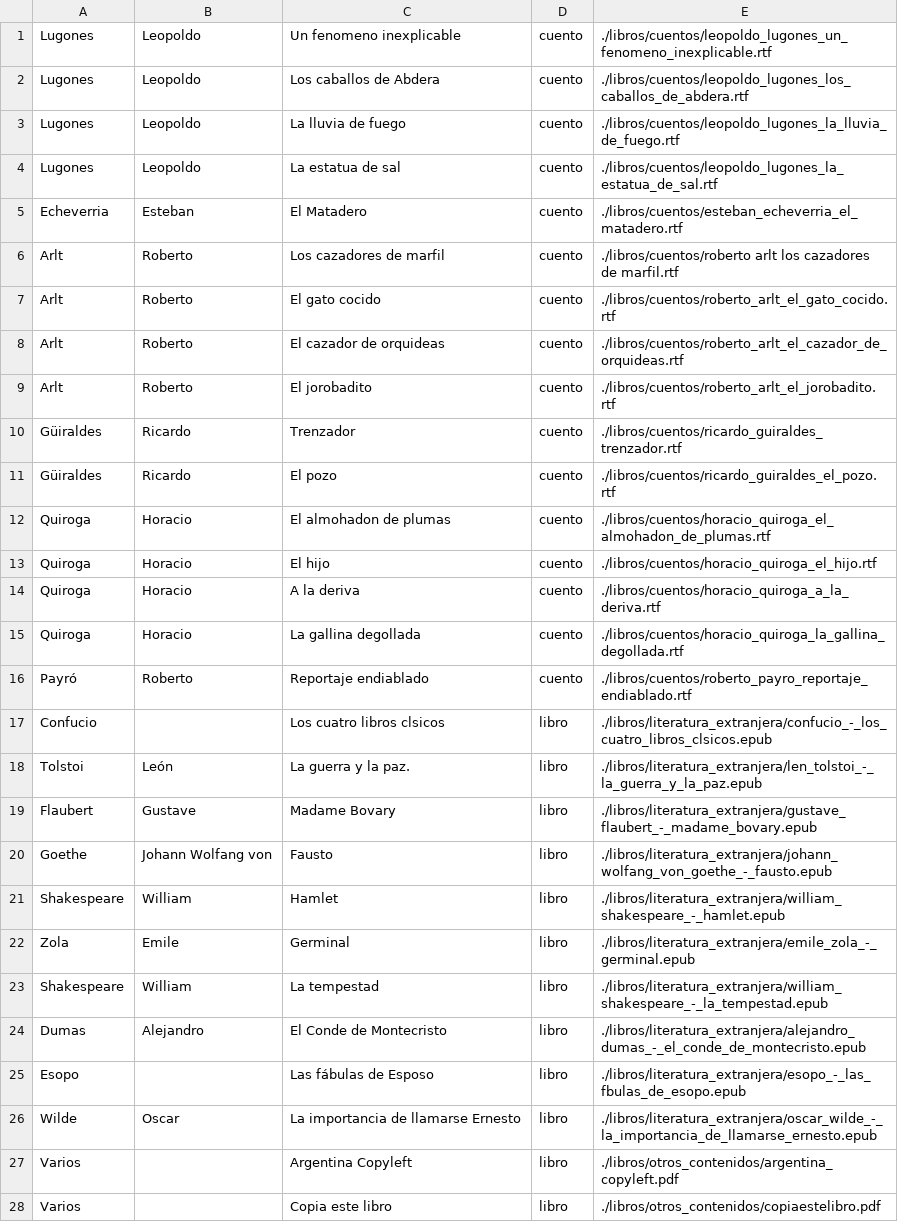
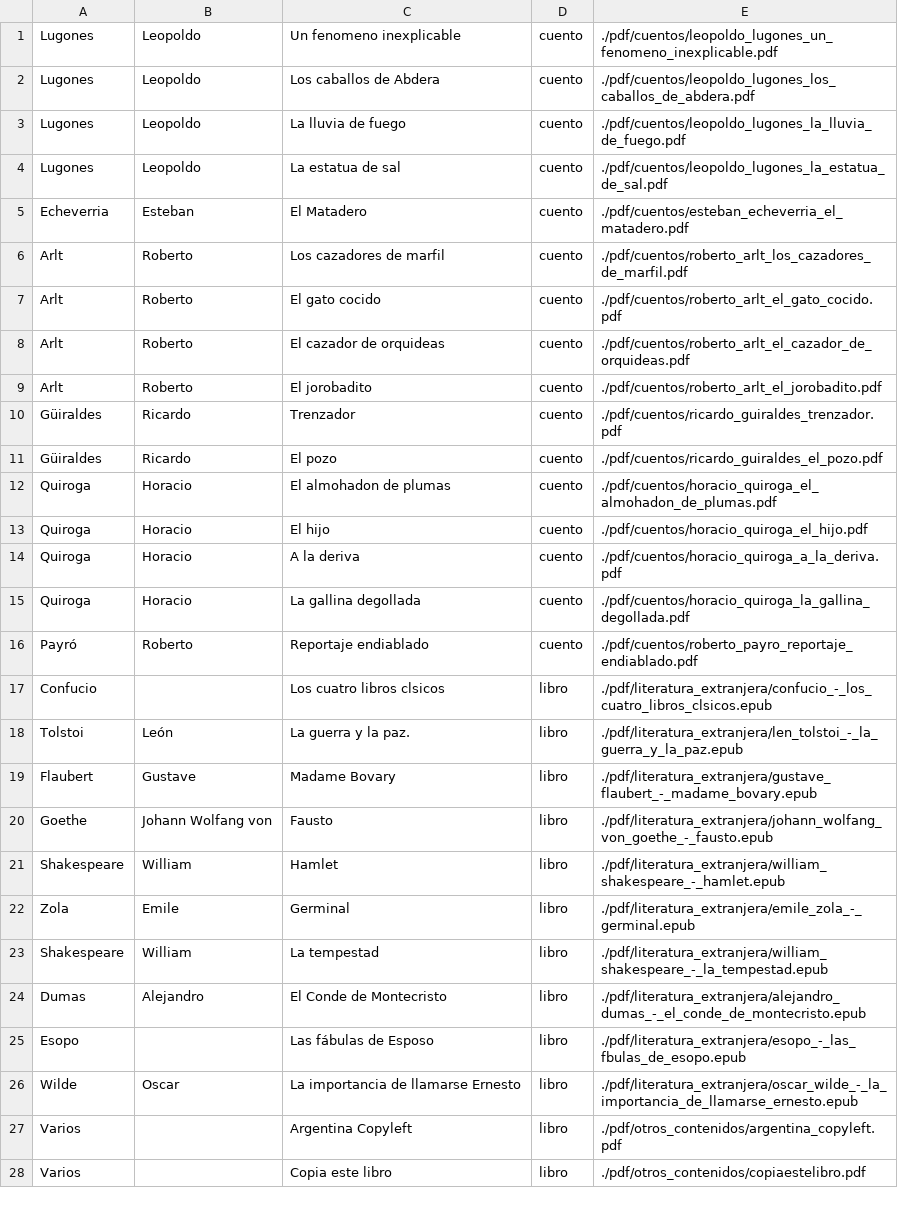
Before and after one commit to gcoop-libre/letras_viajeras, a CSV file: libros.csv, drawn as a sheet; only a part is shown; the diff covers the shown part only.

```diff
--- a/libros.csv
+++ b/libros.csv
@@ -1,28 +1,28 @@
-Lugones,Leopoldo,Un fenomeno inexplicable,cuento,./libros/cuentos/leopoldo_lugones_un_fenomeno_inexplicable.rtf,
-Lugones,Leopoldo,Los caballos de Abdera,cuento,./libros/cuentos/leopoldo_lugones_los_caballos_de_abdera.rtf,
-Lugones,Leopoldo,La lluvia de fuego,cuento,./libros/cuentos/leopoldo_lugones_la_lluvia_de_fuego.rtf,
-Lugones,Leopoldo,La estatua de sal,cuento,./libros/cuentos/leopoldo_lugones_la_estatua_de_sal.rtf,
-Echeverria,Esteban,El Matadero,cuento,./libros/cuentos/esteban_echeverria_el_matadero.rtf,
-Arlt,Roberto,Los cazadores de marfil,cuento,./libros/cuentos/roberto arlt los cazadores de marfil.rtf,
-Arlt,Roberto,El gato cocido,cuento,./libros/cuentos/roberto_arlt_el_gato_cocido.rtf,
-Arlt,Roberto,El cazador de orquideas,cuento,./libros/cuentos/roberto_arlt_el_cazador_de_orquideas.rtf,
-Arlt,Roberto,El jorobadito,cuento,./libros/cuentos/roberto_arlt_el_jorobadito.rtf,
-Güiraldes,Ricardo,Trenzador,cuento,./libros/cuentos/ricardo_guiraldes_trenzador.rtf,
-Güiraldes,Ricardo,El pozo,cuento,./libros/cuentos/ricardo_guiraldes_el_pozo.rtf,
-Quiroga,Horacio,El almohadon de plumas,cuento,./libros/cuentos/horacio_quiroga_el_almohadon_de_plumas.rtf,
-Quiroga,Horacio,El hijo,cuento,./libros/cuentos/horacio_quiroga_el_hijo.rtf,
-Quiroga,Horacio,A la deriva,cuento,./libros/cuentos/horacio_quiroga_a_la_deriva.rtf,
-Quiroga,Horacio,La gallina degollada,cuento,./libros/cuentos/horacio_quiroga_la_gallina_degollada.rtf,
-Payró,Roberto,Reportaje endiablado,cuento,./libros/cuentos/roberto_payro_reportaje_endiablado.rtf,
-Confucio,,Los cuatro libros clsicos,libro,./libros/literatura_extranjera/confucio_-_los_cuatro_libros_clsicos.epub,
-Tolstoi,León,La guerra y la paz.,libro,./libros/literatura_extranjera/len_tolstoi_-_la_guerra_y_la_paz.epub,
-Flaubert,Gustave,Madame Bovary,libro,./libros/literatura_extranjera/gustave_flaubert_-_madame_bovary.epub,
-Goethe,Johann Wolfang von,Fausto,libro,./libros/literatura_extranjera/johann_wolfang_von_goethe_-_fausto.epub,
-Shakespeare,William,Hamlet,libro,./libros/literatura_extranjera/william_shakespeare_-_hamlet.epub,
-Zola,Emile,Germinal,libro,./libros/literatura_extranjera/emile_zola_-_germinal.epub,
-Shakespeare,William,La tempestad,libro,./libros/literatura_extranjera/william_shakespeare_-_la_tempestad.epub,
-Dumas,Alejandro,El Conde de Montecristo,libro,./libros/literatura_extranjera/alejandro_dumas_-_el_conde_de_montecristo.epub,
-Esopo,,Las fábulas de Esposo,libro,./libros/literatura_extranjera/esopo_-_las_fbulas_de_esopo.epub,
-Wilde,Oscar,La importancia de llamarse Ernesto,libro,./libros/literatura_extranjera/oscar_wilde_-_la_importancia_de_llamarse_ernesto.epub,
-Varios,,Argentina Copyleft,libro,./libros/otros_contenidos/argentina_copyleft.pdf,
-Varios,,Copia este libro,libro,./libros/otros_contenidos/copiaestelibro.pdf,
+Lugones,Leopoldo,Un fenomeno inexplicable,cuento,./pdf/cuentos/leopoldo_lugones_un_fenomeno_inexplicable.pdf,
+Lugones,Leopoldo,Los caballos de Abdera,cuento,./pdf/cuentos/leopoldo_lugones_los_caballos_de_abdera.pdf,
+Lugones,Leopoldo,La lluvia de fuego,cuento,./pdf/cuentos/leopoldo_lugones_la_lluvia_de_fuego.pdf,
+Lugones,Leopoldo,La estatua de sal,cuento,./pdf/cuentos/leopoldo_lugones_la_estatua_de_sal.pdf,
+Echeverria,Esteban,El Matadero,cuento,./pdf/cuentos/esteban_echeverria_el_matadero.pdf,
+Arlt,Roberto,Los cazadores de marfil,cuento,./pdf/cuentos/roberto_arlt_los_cazadores_de_marfil.pdf,
+Arlt,Roberto,El gato cocido,cuento,./pdf/cuentos/roberto_arlt_el_gato_cocido.pdf,
+Arlt,Roberto,El cazador de orquideas,cuento,./pdf/cuentos/roberto_arlt_el_cazador_de_orquideas.pdf,
+Arlt,Roberto,El jorobadito,cuento,./pdf/cuentos/roberto_arlt_el_jorobadito.pdf,
+Güiraldes,Ricardo,Trenzador,cuento,./pdf/cuentos/ricardo_guiraldes_trenzador.pdf,
+Güiraldes,Ricardo,El pozo,cuento,./pdf/cuentos/ricardo_guiraldes_el_pozo.pdf,
+Quiroga,Horacio,El almohadon de plumas,cuento,./pdf/cuentos/horacio_quiroga_el_almohadon_de_plumas.pdf,
+Quiroga,Horacio,El hijo,cuento,./pdf/cuentos/horacio_quiroga_el_hijo.pdf,
+Quiroga,Horacio,A la deriva,cuento,./pdf/cuentos/horacio_quiroga_a_la_deriva.pdf,
+Quiroga,Horacio,La gallina degollada,cuento,./pdf/cuentos/horacio_quiroga_la_gallina_degollada.pdf,
+Payró,Roberto,Reportaje endiablado,cuento,./pdf/cuentos/roberto_payro_reportaje_endiablado.pdf,
+Confucio,,Los cuatro libros clsicos,libro,./pdf/literatura_extranjera/confucio_-_los_cuatro_libros_clsicos.epub,
+Tolstoi,León,La guerra y la paz.,libro,./pdf/literatura_extranjera/len_tolstoi_-_la_guerra_y_la_paz.epub,
+Flaubert,Gustave,Madame Bovary,libro,./pdf/literatura_extranjera/gustave_flaubert_-_madame_bovary.epub,
+Goethe,Johann Wolfang von,Fausto,libro,./pdf/literatura_extranjera/johann_wolfang_von_goethe_-_fausto.epub,
+Shakespeare,William,Hamlet,libro,./pdf/literatura_extranjera/william_shakespeare_-_hamlet.epub,
+Zola,Emile,Germinal,libro,./pdf/literatura_extranjera/emile_zola_-_germinal.epub,
+Shakespeare,William,La tempestad,libro,./pdf/literatura_extranjera/william_shakespeare_-_la_tempestad.epub,
+Dumas,Alejandro,El Conde de Montecristo,libro,./pdf/literatura_extranjera/alejandro_dumas_-_el_conde_de_montecristo.epub,
+Esopo,,Las fábulas de Esposo,libro,./pdf/literatura_extranjera/esopo_-_las_fbulas_de_esopo.epub,
+Wilde,Oscar,La importancia de llamarse Ernesto,libro,./pdf/literatura_extranjera/oscar_wilde_-_la_importancia_de_llamarse_ernesto.epub,
+Varios,,Argentina Copyleft,libro,./pdf/otros_contenidos/argentina_copyleft.pdf,
+Varios,,Copia este libro,libro,./pdf/otros_contenidos/copiaestelibro.pdf,
```
Also changed, not shown: 123 edited cells elsewhere in this file, 1 other file.
